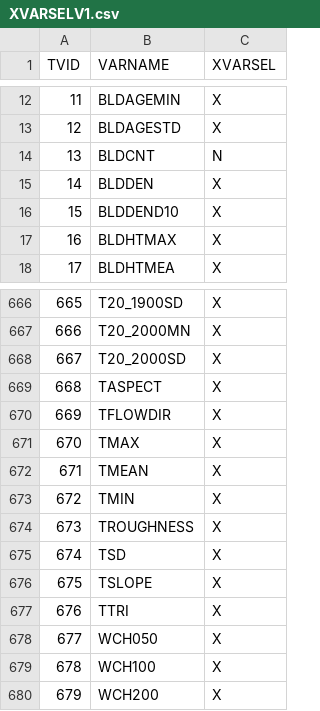
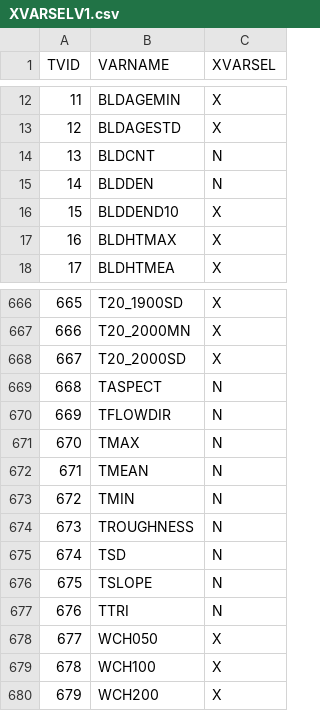
Before and after one commit to tesera/learn-cli, a CSV file: Rwd/XVARSELV1.csv, drawn as a sheet; only a part is shown, gaps mark what is left out.

Commit message:
20150916 NewDataFile SK MB

```diff
--- a/Rwd/XVARSELV1.csv
+++ b/Rwd/XVARSELV1.csv
@@ -14,3 +14,3 @@ TVID,VARNAME,XVARSEL
 13,BLDCNT,N
-14,BLDDEN,X
+14,BLDDEN,N
 15,BLDDEND10,X
@@ -668,11 +668,11 @@ TVID,VARNAME,XVARSEL
 667,T20_2000SD,X
-668,TASPECT,X
-669,TFLOWDIR,X
-670,TMAX,X
-671,TMEAN,X
-672,TMIN,X
-673,TROUGHNESS,X
-674,TSD,X
-675,TSLOPE,X
-676,TTRI,X
+668,TASPECT,N
+669,TFLOWDIR,N
+670,TMAX,N
+671,TMEAN,N
+672,TMIN,N
+673,TROUGHNESS,N
+674,TSD,N
+675,TSLOPE,N
+676,TTRI,N
 677,WCH050,X
```
